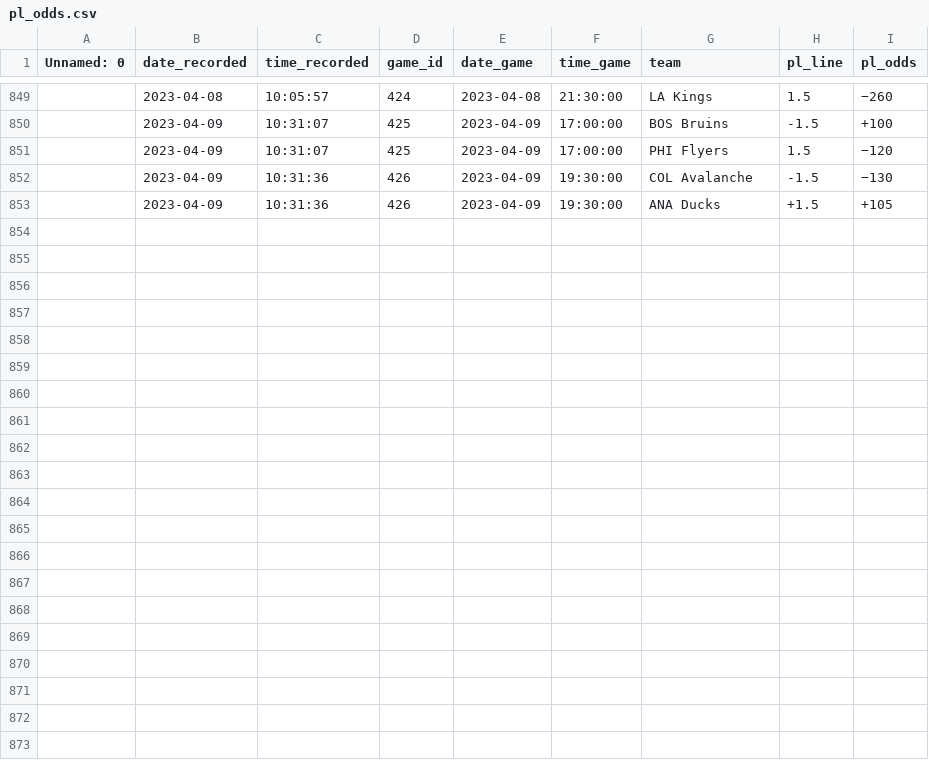
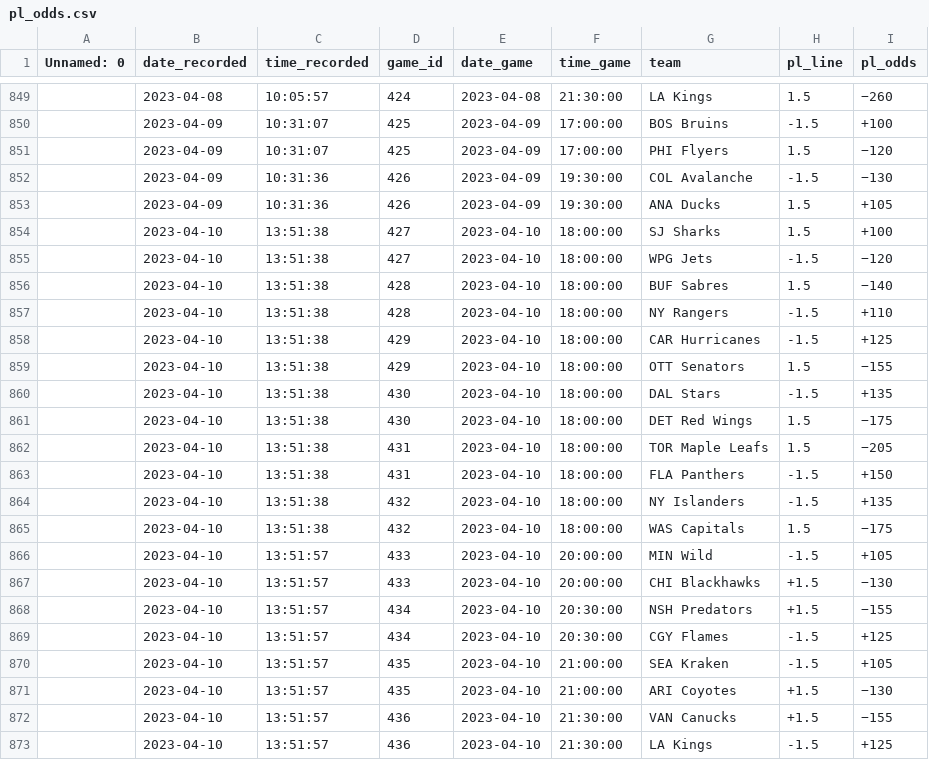
Before and after one commit to michalekb11/NHL-expected-goals, a CSV file: data/odds/pl_odds.csv, drawn as a sheet; only a part is shown, gaps mark what is left out.

```diff
--- a/data/odds/pl_odds.csv
+++ b/data/odds/pl_odds.csv
@@ -852,2 +852,22 @@ Unnamed: 0,date_recorded,time_recorded,game_id,date_game,time_game,team,pl_line,
 ,2023-04-09,10:31:36,426,2023-04-09,19:30:00,COL Avalanche,-1.5,−130
-,2023-04-09,10:31:36,426,2023-04-09,19:30:00,ANA Ducks,+1.5,+105
+,2023-04-09,10:31:36,426,2023-04-09,19:30:00,ANA Ducks,1.5,+105
+,2023-04-10,13:51:38,427,2023-04-10,18:00:00,SJ Sharks,1.5,+100
+,2023-04-10,13:51:38,427,2023-04-10,18:00:00,WPG Jets,-1.5,−120
+,2023-04-10,13:51:38,428,2023-04-10,18:00:00,BUF Sabres,1.5,−140
+,2023-04-10,13:51:38,428,2023-04-10,18:00:00,NY Rangers,-1.5,+110
+,2023-04-10,13:51:38,429,2023-04-10,18:00:00,CAR Hurricanes,-1.5,+125
+,2023-04-10,13:51:38,429,2023-04-10,18:00:00,OTT Senators,1.5,−155
+,2023-04-10,13:51:38,430,2023-04-10,18:00:00,DAL Stars,-1.5,+135
+,2023-04-10,13:51:38,430,2023-04-10,18:00:00,DET Red Wings,1.5,−175
+,2023-04-10,13:51:38,431,2023-04-10,18:00:00,TOR Maple Leafs,1.5,−205
+,2023-04-10,13:51:38,431,2023-04-10,18:00:00,FLA Panthers,-1.5,+150
+,2023-04-10,13:51:38,432,2023-04-10,18:00:00,NY Islanders,-1.5,+135
+,2023-04-10,13:51:38,432,2023-04-10,18:00:00,WAS Capitals,1.5,−175
+,2023-04-10,13:51:57,433,2023-04-10,20:00:00,MIN Wild,-1.5,+105
+,2023-04-10,13:51:57,433,2023-04-10,20:00:00,CHI Blackhawks,+1.5,−130
+,2023-04-10,13:51:57,434,2023-04-10,20:30:00,NSH Predators,+1.5,−155
+,2023-04-10,13:51:57,434,2023-04-10,20:30:00,CGY Flames,-1.5,+125
+,2023-04-10,13:51:57,435,2023-04-10,21:00:00,SEA Kraken,-1.5,+105
+,2023-04-10,13:51:57,435,2023-04-10,21:00:00,ARI Coyotes,+1.5,−130
+,2023-04-10,13:51:57,436,2023-04-10,21:30:00,VAN Canucks,+1.5,−155
+,2023-04-10,13:51:57,436,2023-04-10,21:30:00,LA Kings,-1.5,+125
```
Also changed, not shown: data/odds/ml_odds.csv, data/odds/total_odds.csv, 1 other file.
